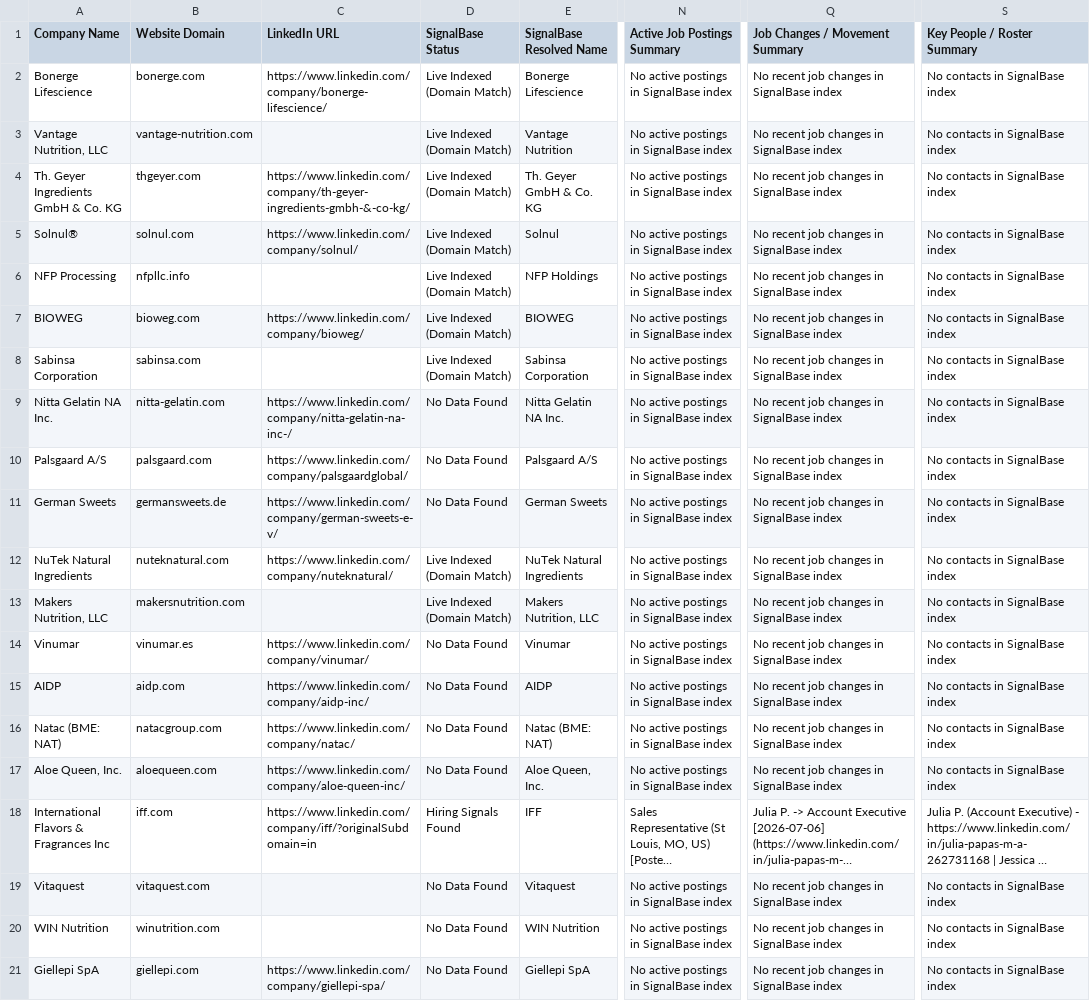
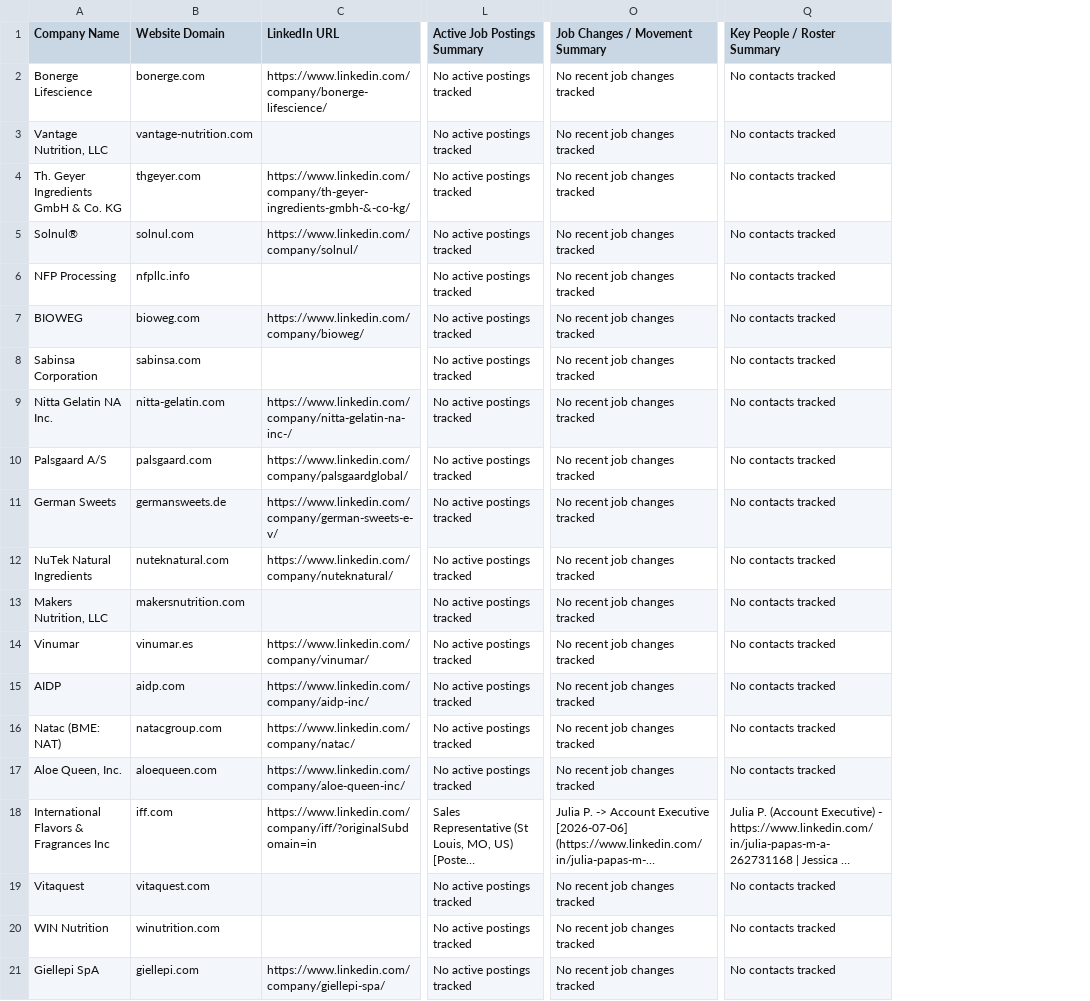
Before and after one commit to heuristic-solver/nutra-bd-engine, a CSV file: data/apify_apollo_20co_verified.csv, drawn as a sheet; only a part is shown, gaps mark what is left out; long unchanged cells end in …; removed rows and columns are numbered as before the commit, all else as after; the diff names each change by its address in the sheet, - before the commit and + after, or states it on an @@ line.

Commit message:
chore: purge remaining SignalBase variables and clean legacy CSV columns

```diff
--- a/data/apify_apollo_20co_verified.csv
+++ b/data/apify_apollo_20co_verified.csv
-column D (SignalBase Status), rows 2-21: Live Indexed (Domain Match) | Live Indexed (Domain Match) | Live Indexed (Domain Match) | Live Indexed (Domain Match) | Live Indexed (Domain Match) | Live Indexed (Domain Match) | Live Indexed (Domain Match) | No Data Found | No Data Found | No Data Found | Live Indexed (Domain Match) | Live Indexed (Domain Match) | No Data Found | No Data Found | No Data Found | No Data Found | Hiring Signals Found | No Data Found | No Data Found | No Data Found
-column E (SignalBase Resolved Name), rows 2-21: Bonerge Lifescience | Vantage Nutrition | Th. Geyer GmbH & Co. KG | Solnul | NFP Holdings | BIOWEG | Sabinsa Corporation | Nitta Gelatin NA Inc. | Palsgaard A/S | German Sweets | NuTek Natural Ingredients | Makers Nutrition, LLC | Vinumar | AIDP | Natac (BME: NAT) | Aloe Queen, Inc. | IFF | Vitaquest | WIN Nutrition | Giellepi SpA
-L2:L17 (Active Job Postings Summary): No active postings in SignalBase index
+L2:L17 (Active Job Postings Summary): No active postings tracked
-O2:O17 (Job Changes / Movement Summary): No recent job changes in SignalBase index
+O2:O17 (Job Changes / Movement Summary): No recent job changes tracked
-Q2:Q17 (Key People / Roster Summary): No contacts in SignalBase index
+Q2:Q17 (Key People / Roster Summary): No contacts tracked
-L19:L21 (Active Job Postings Summary): No active postings in SignalBase index
+L19:L21 (Active Job Postings Summary): No active postings tracked
-O19:O21 (Job Changes / Movement Summary): No recent job changes in SignalBase index
+O19:O21 (Job Changes / Movement Summary): No recent job changes tracked
-Q19:Q21 (Key People / Roster Summary): No contacts in SignalBase index
+Q19:Q21 (Key People / Roster Summary): No contacts tracked
```
Also changed, not shown: 1 other file.
